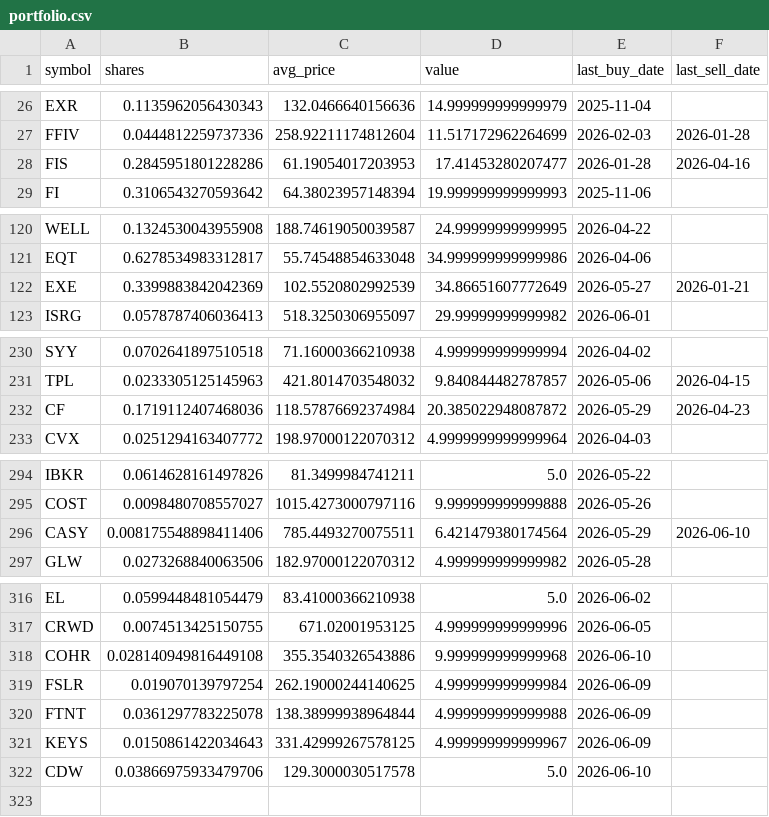
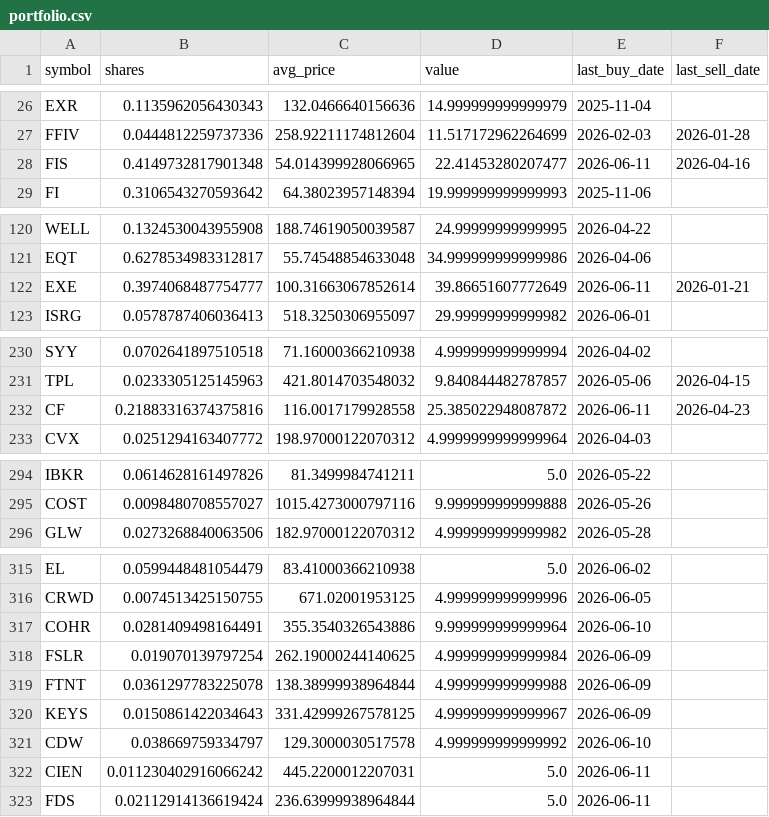
Before and after one commit to TechGroei/Test_Stock_Trading_Strategy, a CSV file: data/portfolio.csv, drawn as a sheet; only a part is shown, gaps mark what is left out; the diff covers the shown part only.

```diff
--- a/data/portfolio.csv
+++ b/data/portfolio.csv
@@ -27,3 +27,3 @@ EXR,0.1135962056430343,132.0466640156636,14.999999999999979,2025-11-04,
 FFIV,0.0444812259737336,258.92211174812604,11.517172962264699,2026-02-03,2026-01-28
-FIS,0.2845951801228286,61.19054017203953,17.41453280207477,2026-01-28,2026-04-16
+FIS,0.4149732817901348,54.014399928066965,22.41453280207477,2026-06-11,2026-04-16
 FI,0.3106543270593642,64.38023957148394,19.999999999999993,2025-11-06,
@@ -121,3 +121,3 @@ WELL,0.1324530043955908,188.74619050039587,24.99999999999995,2026-04-22,
 EQT,0.6278534983312817,55.74548854633048,34.999999999999986,2026-04-06,
-EXE,0.3399883842042369,102.5520802992539,34.86651607772649,2026-05-27,2026-01-21
+EXE,0.3974068487754777,100.31663067852614,39.86651607772649,2026-06-11,2026-01-21
 ISRG,0.0578787406036413,518.3250306955097,29.99999999999982,2026-06-01,
@@ -231,3 +231,3 @@ SYY,0.0702641897510518,71.16000366210938,4.999999999999994,2026-04-02,
 TPL,0.0233305125145963,421.8014703548032,9.840844482787857,2026-05-06,2026-04-15
-CF,0.1719112407468036,118.57876692374984,20.385022948087872,2026-05-29,2026-04-23
+CF,0.21883316374375816,116.0017179928558,25.385022948087872,2026-06-11,2026-04-23
 CVX,0.0251294163407772,198.97000122070312,4.9999999999999964,2026-04-03,
@@ -295,3 +295,2 @@ IBKR,0.0614628161497826,81.3499984741211,5.0,2026-05-22,
 COST,0.0098480708557027,1015.4273000797116,9.999999999999888,2026-05-26,
-CASY,0.008175548898411406,785.4493270075511,6.421479380174564,2026-05-29,2026-06-10
 GLW,0.0273268840063506,182.97000122070312,4.999999999999982,2026-05-28,
@@ -317,3 +316,3 @@ EL,0.0599448481054479,83.41000366210938,5.0,2026-06-02,
 CRWD,0.0074513425150755,671.02001953125,4.999999999999996,2026-06-05,
-COHR,0.028140949816449108,355.3540326543886,9.999999999999968,2026-06-10,
+COHR,0.0281409498164491,355.3540326543886,9.999999999999964,2026-06-10,
 FSLR,0.019070139797254,262.19000244140625,4.999999999999984,2026-06-09,
@@ -321,2 +320,4 @@ FTNT,0.0361297783225078,138.38999938964844,4.999999999999988,2026-06-09,
 KEYS,0.0150861422034643,331.42999267578125,4.999999999999967,2026-06-09,
-CDW,0.03866975933479706,129.3000030517578,5.0,2026-06-10,
+CDW,0.038669759334797,129.3000030517578,4.999999999999992,2026-06-10,
+CIEN,0.011230402916066242,445.2200012207031,5.0,2026-06-11,
+FDS,0.02112914136619424,236.63999938964844,5.0,2026-06-11,
```
Also changed, not shown: 16 edited cells elsewhere in this file, data/trades_history.csv, 1 other file.
